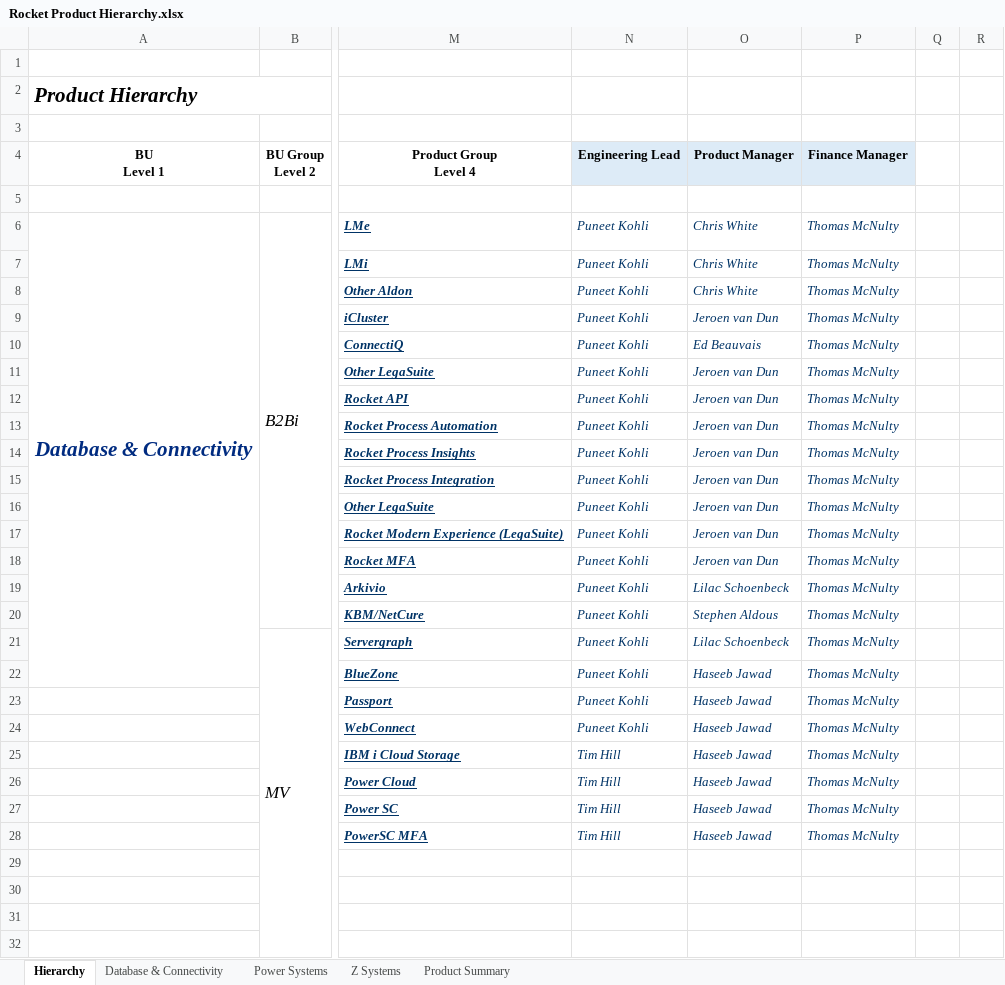
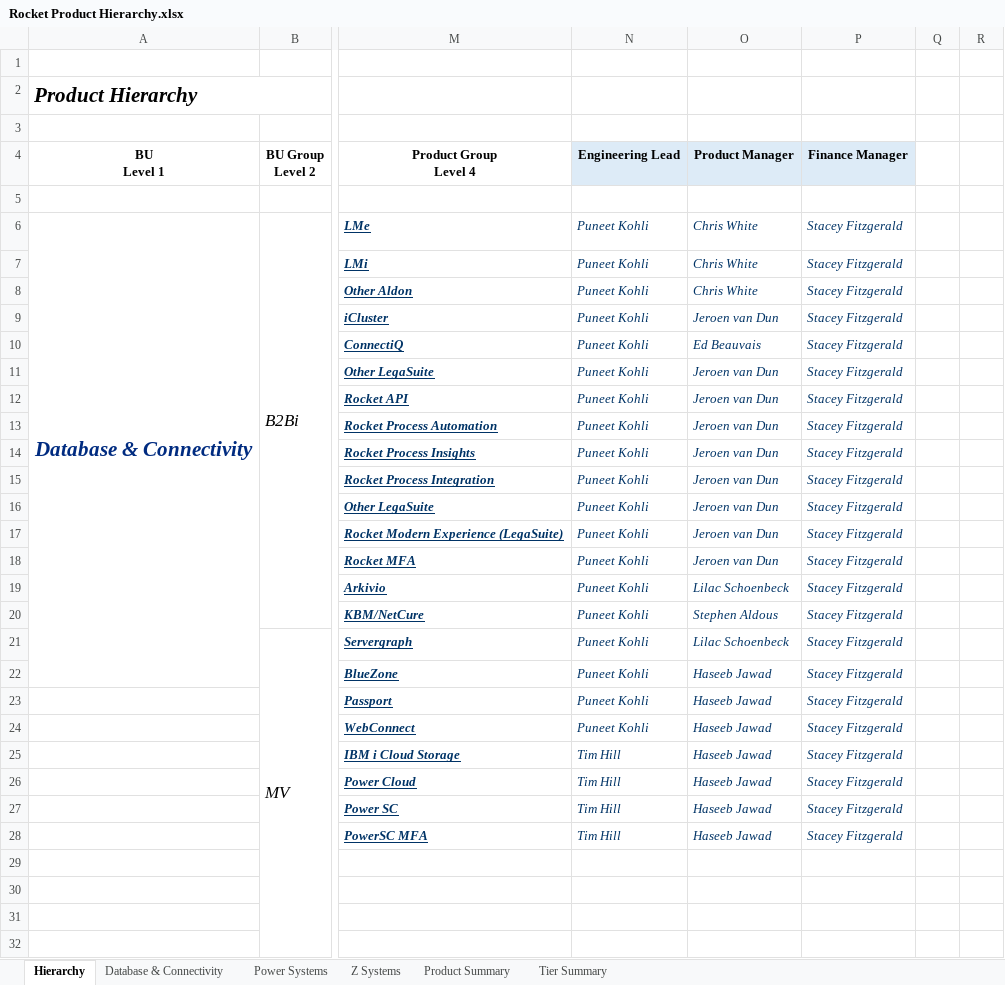
Before and after one commit to EshaS9716/OpenXMLExcel, an Excel workbook: WebApplication1/Template/Rocket Product Hierarchy.xlsx, sheet Hierarchy, drawn as a sheet; only a part is shown, gaps mark what is left out; values as stored, in another font and other column widths than the file's, no borders; the diff names each change by its address in the sheet, - before the commit and + after, or states it on an @@ line.

```diff
--- a/WebApplication1/Template/Rocket Product Hierarchy.xlsx (sheet Hierarchy)
+++ b/WebApplication1/Template/Rocket Product Hierarchy.xlsx (sheet Hierarchy)
+sheet tab: Tier Summary
-P6:P28: Thomas McNulty
+P6:P28: Stacey Fitzgerald
```
Also changed, not shown: sheet Product Summary, WebApplication1/Template/MyDataTemplate.xlsx, 2 other files.
